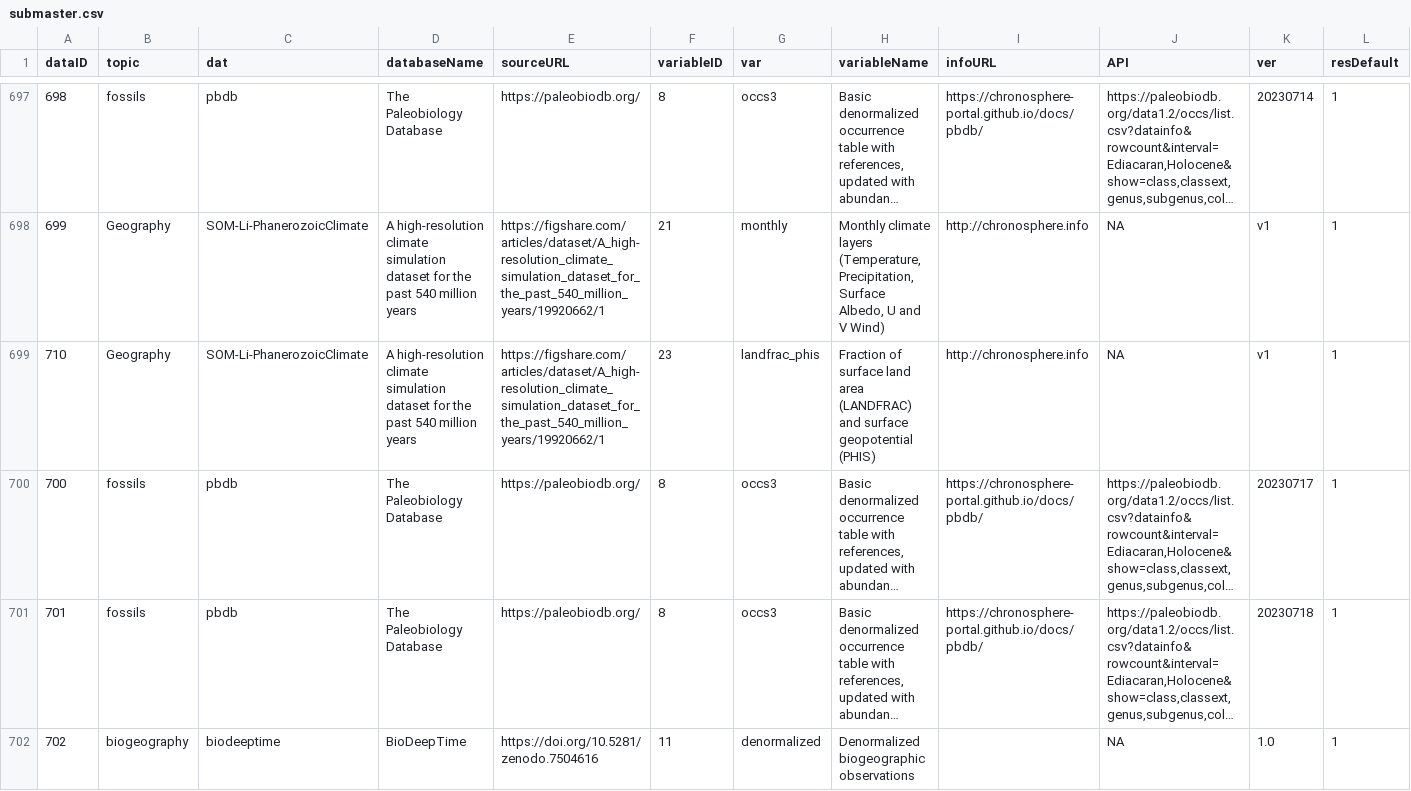
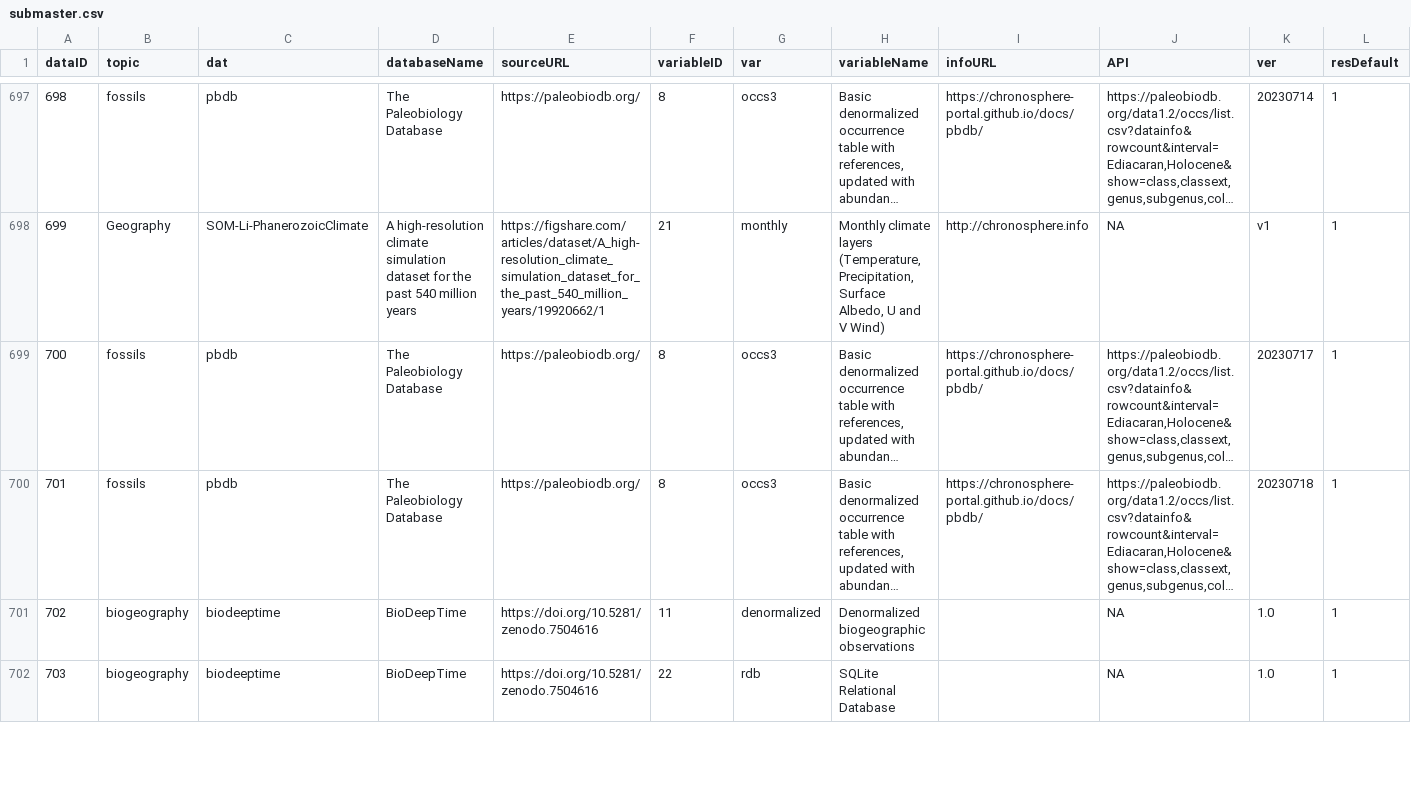
Before and after one commit to chronosphere-info/chrono_arch_2, a CSV file: users/public/R/submaster.csv, drawn as a sheet; only a part is shown, gaps mark what is left out; the shorter side is filled out with more unchanged rows; long unchanged cells end in …; removed rows and columns are numbered as before the commit, all else as after; rows hold the shown columns only; the diff covers the shown part only; the diff names each change by its address in the sheet, - before the commit and + after, or states it on an @@ line.

```diff
--- a/users/public/R/submaster.csv
+++ b/users/public/R/submaster.csv
-row 699: 710 | Geography | SOM-Li-PhanerozoicClimate | A high-resolution climate simulation dataset for the past 540 million years | https://figshare.com/articles/dataset/A_high-resolution_climate_simulation_dataset_for_the_past_540_million_years/19920662/1 | 23 | landfrac_phis | Fraction of surface land area (LANDFRAC) and surface geopotential (PHIS) | http://chronosphere.info | NA | v1 | 1
```
Also changed, not shown: 1 added row elsewhere in this file, users/public/R/SOM-Li-PhanerozoicClimate.csv, users/public/R/pbdb.csv, 4 other files.
